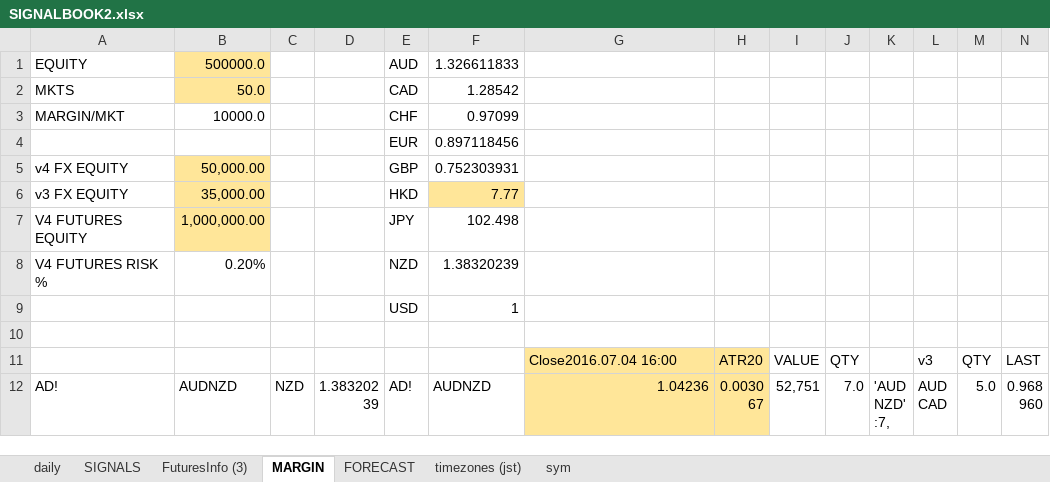
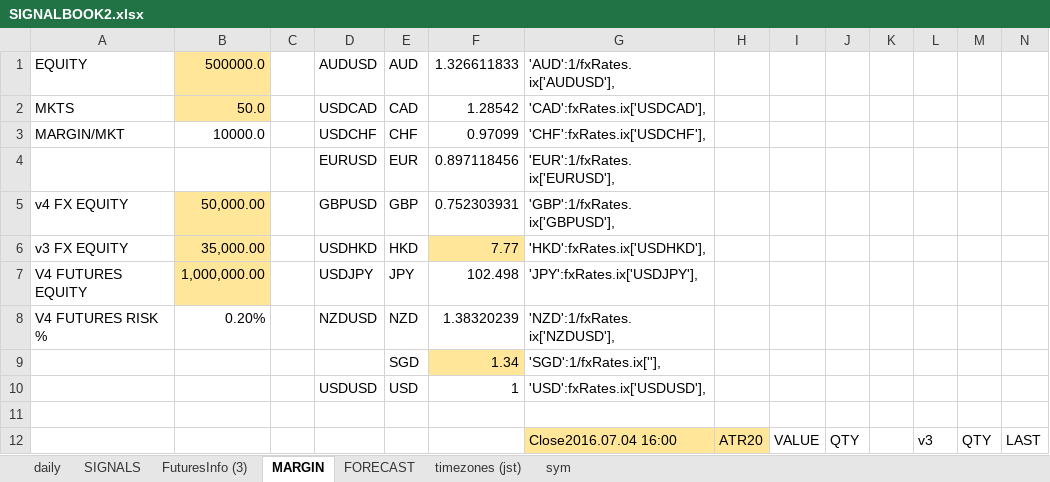
Before and after one commit to hasakura511/ML-TSDP, an Excel workbook: data/systems/SIGNALBOOK2.xlsx, sheet MARGIN, drawn as a sheet; only a part is shown; the shorter side is filled out with more unchanged rows; values as stored, in another font and other column widths than the file's, no borders; 1 other sheet too large or unreadable and not compared; removed rows and columns are numbered as before the commit, all else as after; rows hold the shown columns only; the diff names each change by its address in the sheet, - before the commit and + after, or states it on an @@ line.

```diff
--- a/data/systems/SIGNALBOOK2.xlsx (sheet MARGIN)
+++ b/data/systems/SIGNALBOOK2.xlsx (sheet MARGIN)
-D1: (empty)
+D1: AUDUSD
-G1: (empty)
+G1: 'AUD':1/fxRates.ix['AUDUSD'],
-D2: (empty)
+D2: USDCAD
-G2: (empty)
+G2: 'CAD':fxRates.ix['USDCAD'],
-D3: (empty)
+D3: USDCHF
-G3: (empty)
+G3: 'CHF':fxRates.ix['USDCHF'],
-D4: (empty)
+D4: EURUSD
-G4: (empty)
+G4: 'EUR':1/fxRates.ix['EURUSD'],
-D5: (empty)
+D5: GBPUSD
-G5: (empty)
+G5: 'GBP':1/fxRates.ix['GBPUSD'],
-D6: (empty)
+D6: USDHKD
-G6: (empty)
+G6: 'HKD':fxRates.ix['USDHKD'],
-D7: (empty)
+D7: USDJPY
-G7: (empty)
+G7: 'JPY':fxRates.ix['USDJPY'],
-D8: (empty)
+D8: NZDUSD
-G8: (empty)
+G8: 'NZD':1/fxRates.ix['NZDUSD'],
-row 9:  |  |  |  | USD | 1
+row 9:  |  |  |  | SGD | 1.34 | 'SGD':1/fxRates.ix[''],
+row 10:  |  |  | USDUSD | USD | 1 | 'USD':fxRates.ix['USDUSD'],
```
Also changed, not shown: sheet FuturesInfo (3), sheet daily, formulas that keep their value, hidden cells, 1 other file.
